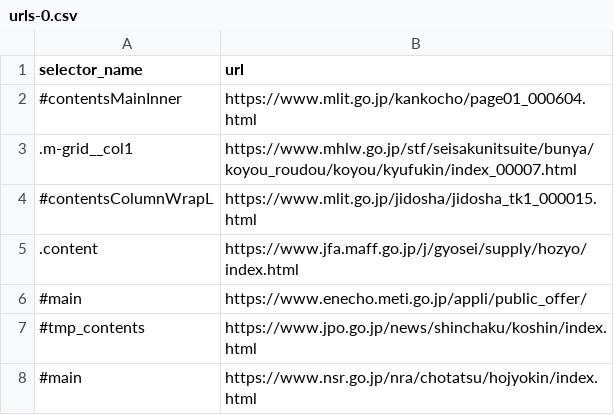
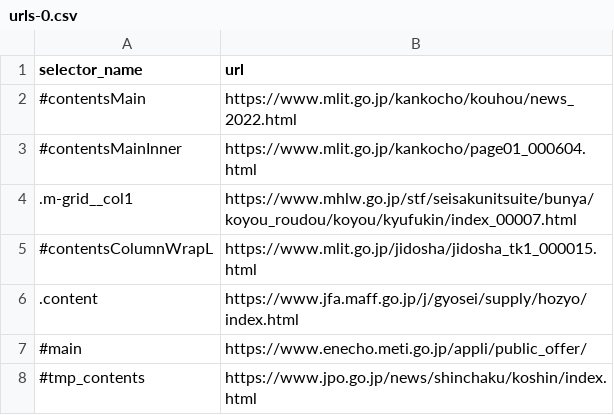
Before and after one commit to SotaSato-stst/git_sotasato_back, a CSV file: scraping/master_data/urls-0.csv, drawn as a sheet; only a part is shown; the shorter side is filled out with more unchanged rows; the diff names each change by its address in the sheet, - before the commit and + after, or states it on an @@ line.

Commit message:
Add scraping

```diff
--- a/scraping/master_data/urls-0.csv
+++ b/scraping/master_data/urls-0.csv
+row 2: #contentsMain | https://www.mlit.go.jp/kankocho/kouhou/news_2022.html
```
Also changed, not shown: 1 other file.
